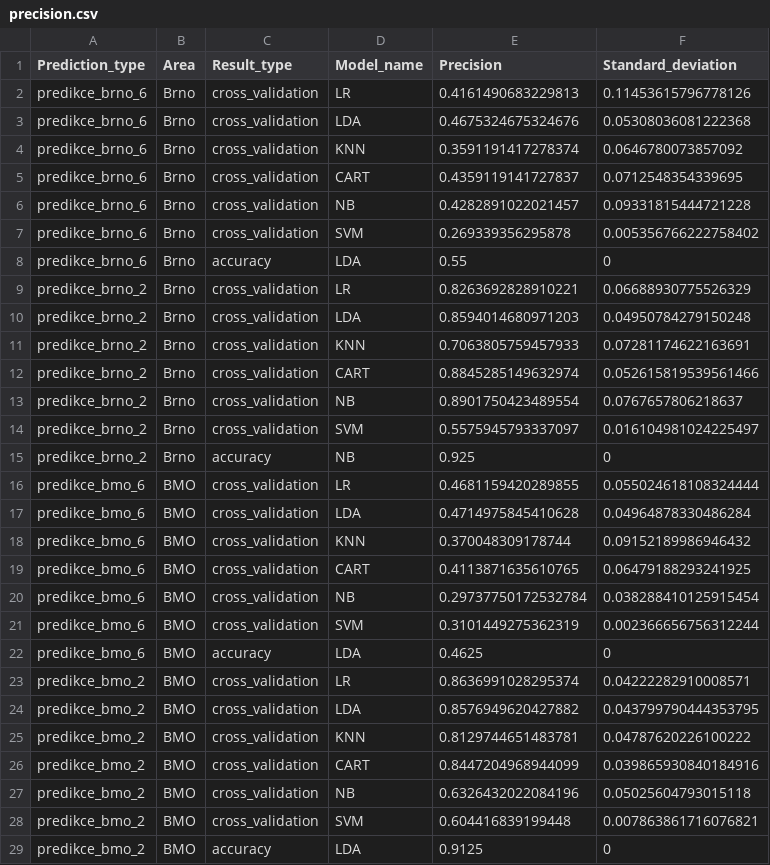
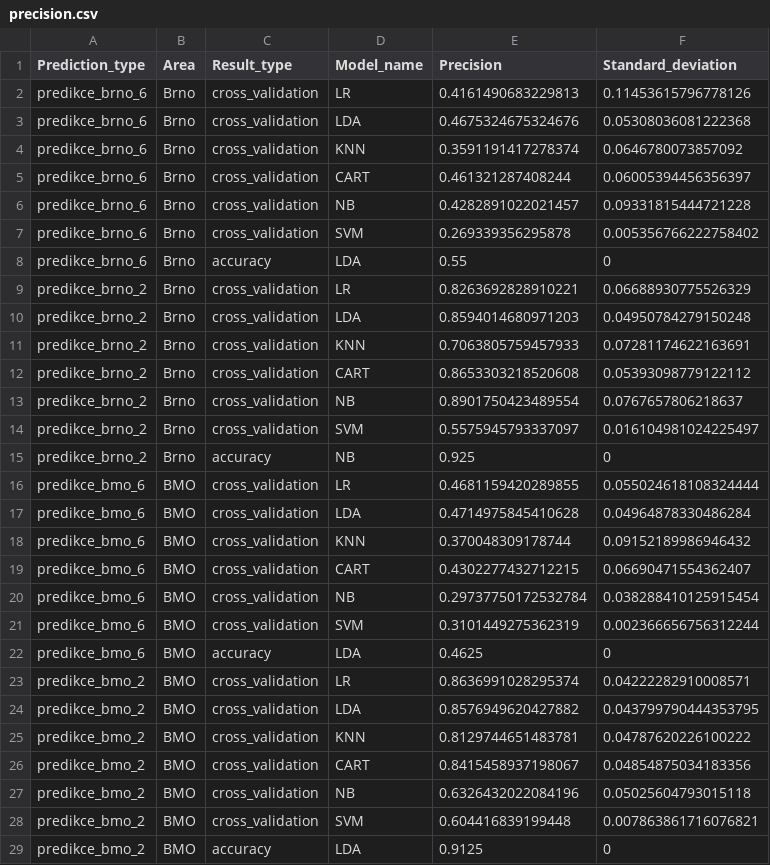
Before and after one commit to enjoychallenge/muni-chronotypy, a CSV file: mlearn/precision.csv, drawn as a sheet.

Commit message:
Make CART model deterministic

```diff
--- a/mlearn/precision.csv
+++ b/mlearn/precision.csv
@@ -4,3 +4,3 @@ predikce_brno_6,Brno,cross_validation,LDA,0.4675324675324676,0.05308036081222368
 predikce_brno_6,Brno,cross_validation,KNN,0.3591191417278374,0.0646780073857092
-predikce_brno_6,Brno,cross_validation,CART,0.4359119141727837,0.0712548354339695
+predikce_brno_6,Brno,cross_validation,CART,0.461321287408244,0.06005394456356397
 predikce_brno_6,Brno,cross_validation,NB,0.4282891022021457,0.09331815444721228
@@ -11,3 +11,3 @@ predikce_brno_2,Brno,cross_validation,LDA,0.8594014680971203,0.04950784279150248
 predikce_brno_2,Brno,cross_validation,KNN,0.7063805759457933,0.07281174622163691
-predikce_brno_2,Brno,cross_validation,CART,0.8845285149632974,0.052615819539561466
+predikce_brno_2,Brno,cross_validation,CART,0.8653303218520608,0.05393098779122112
 predikce_brno_2,Brno,cross_validation,NB,0.8901750423489554,0.0767657806218637
@@ -18,3 +18,3 @@ predikce_bmo_6,BMO,cross_validation,LDA,0.4714975845410628,0.04964878330486284
 predikce_bmo_6,BMO,cross_validation,KNN,0.370048309178744,0.09152189986946432
-predikce_bmo_6,BMO,cross_validation,CART,0.4113871635610765,0.06479188293241925
+predikce_bmo_6,BMO,cross_validation,CART,0.4302277432712215,0.06690471554362407
 predikce_bmo_6,BMO,cross_validation,NB,0.29737750172532784,0.038288410125915454
@@ -25,3 +25,3 @@ predikce_bmo_2,BMO,cross_validation,LDA,0.8576949620427882,0.043799790444353795
 predikce_bmo_2,BMO,cross_validation,KNN,0.8129744651483781,0.04787620226100222
-predikce_bmo_2,BMO,cross_validation,CART,0.8447204968944099,0.039865930840184916
+predikce_bmo_2,BMO,cross_validation,CART,0.8415458937198067,0.04854875034183356
 predikce_bmo_2,BMO,cross_validation,NB,0.6326432022084196,0.05025604793015118
```
Also changed, not shown: 1 other file.
